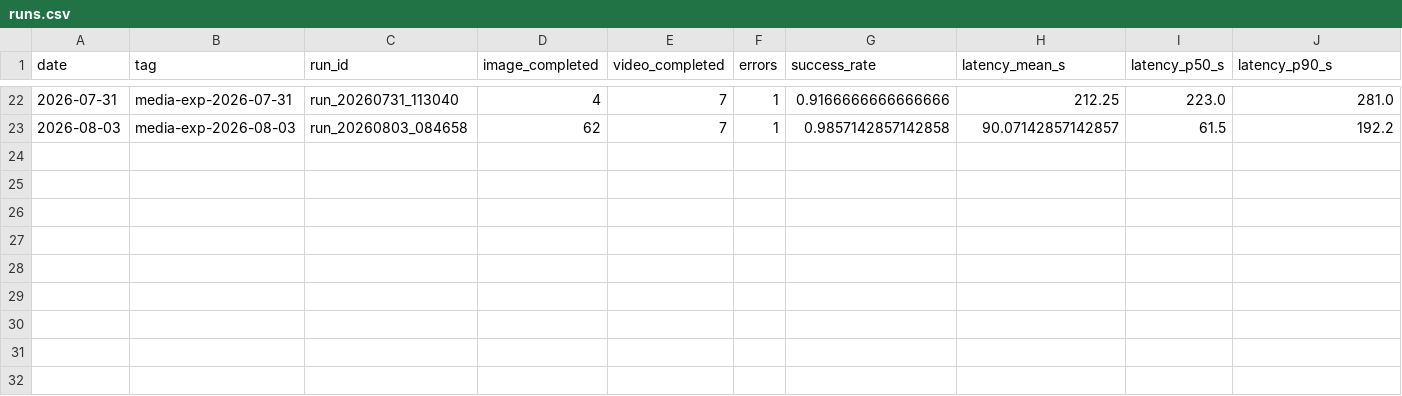
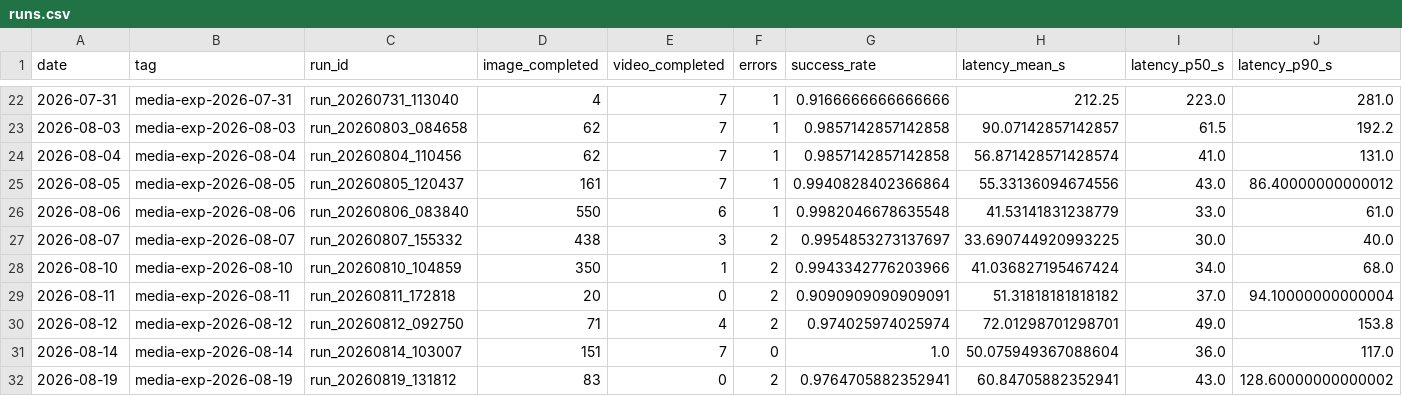
Before and after one commit to PME26Elvis/media-experiment-ledger, a CSV file: analytics/data/runs.csv, drawn as a sheet; only a part is shown, gaps mark what is left out; rows hold the shown columns only; the diff names each change by its address in the sheet, - before the commit and + after, or states it on an @@ line.

```diff
--- a/analytics/data/runs.csv
+++ b/analytics/data/runs.csv
+row 24: 2026-08-04 | media-exp-2026-08-04 | run_20260804_110456 | 62 | 7 | 1 | 0.9857142857142858 | 56.871428571428574 | 41.0 | 131.0
+row 25: 2026-08-05 | media-exp-2026-08-05 | run_20260805_120437 | 161 | 7 | 1 | 0.9940828402366864 | 55.33136094674556 | 43.0 | 86.40000000000012
+row 26: 2026-08-06 | media-exp-2026-08-06 | run_20260806_083840 | 550 | 6 | 1 | 0.9982046678635548 | 41.53141831238779 | 33.0 | 61.0
+row 27: 2026-08-07 | media-exp-2026-08-07 | run_20260807_155332 | 438 | 3 | 2 | 0.9954853273137697 | 33.690744920993225 | 30.0 | 40.0
+row 28: 2026-08-10 | media-exp-2026-08-10 | run_20260810_104859 | 350 | 1 | 2 | 0.9943342776203966 | 41.036827195467424 | 34.0 | 68.0
+row 29: 2026-08-11 | media-exp-2026-08-11 | run_20260811_172818 | 20 | 0 | 2 | 0.9090909090909091 | 51.31818181818182 | 37.0 | 94.10000000000004
+row 30: 2026-08-12 | media-exp-2026-08-12 | run_20260812_092750 | 71 | 4 | 2 | 0.974025974025974 | 72.01298701298701 | 49.0 | 153.8
+row 31: 2026-08-14 | media-exp-2026-08-14 | run_20260814_103007 | 151 | 7 | 0 | 1.0 | 50.075949367088604 | 36.0 | 117.0
+row 32: 2026-08-19 | media-exp-2026-08-19 | run_20260819_131812 | 83 | 0 | 2 | 0.9764705882352941 | 60.84705882352941 | 43.0 | 128.60000000000002
```
Also changed, not shown: analytics/data/daily.csv, analytics/data/errors.csv, 39 other files.
